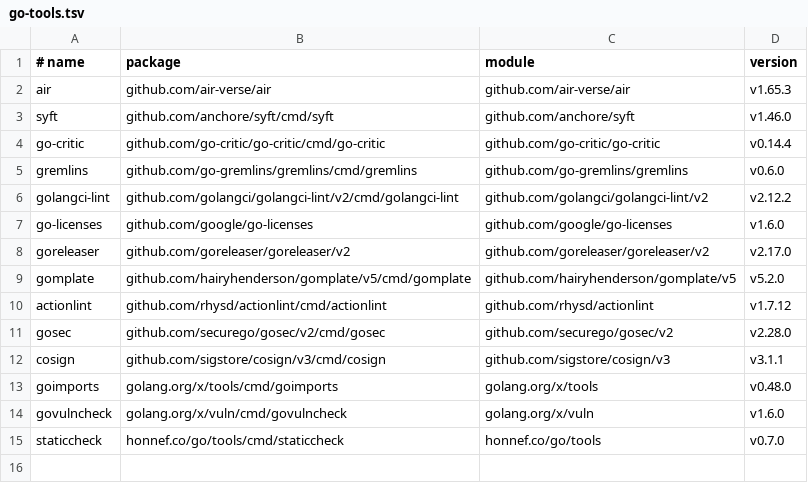
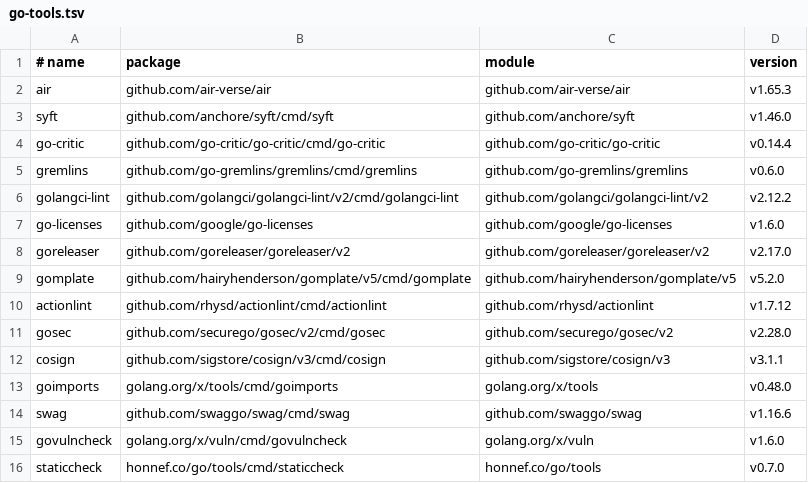
Before and after one commit to toozej/monogo, a TSV file: tools/go-tools.tsv, drawn as a sheet.

```diff
--- a/tools/go-tools.tsv
+++ b/tools/go-tools.tsv
@@ -13,2 +13,3 @@ cosign	github.com/sigstore/cosign/v3/cmd/cosign	github.com/sigstore/cosign/v3	v3
 goimports	golang.org/x/tools/cmd/goimports	golang.org/x/tools	v0.48.0
+swag	github.com/swaggo/swag/cmd/swag	github.com/swaggo/swag	v1.16.6
 govulncheck	golang.org/x/vuln/cmd/govulncheck	golang.org/x/vuln	v1.6.0
```
Also changed, not shown: 50 other files.
